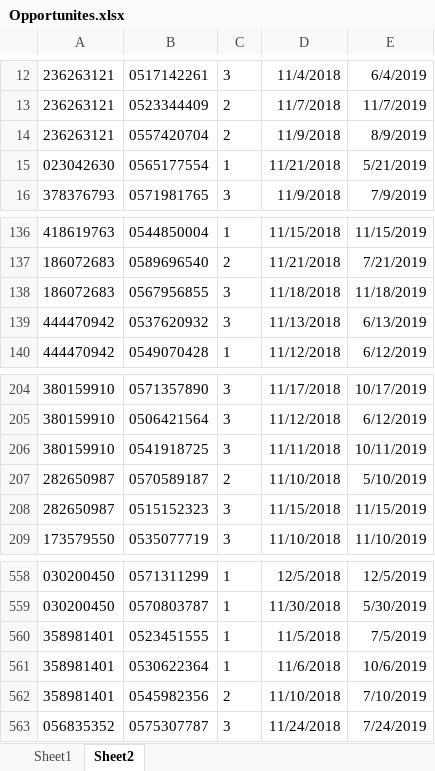
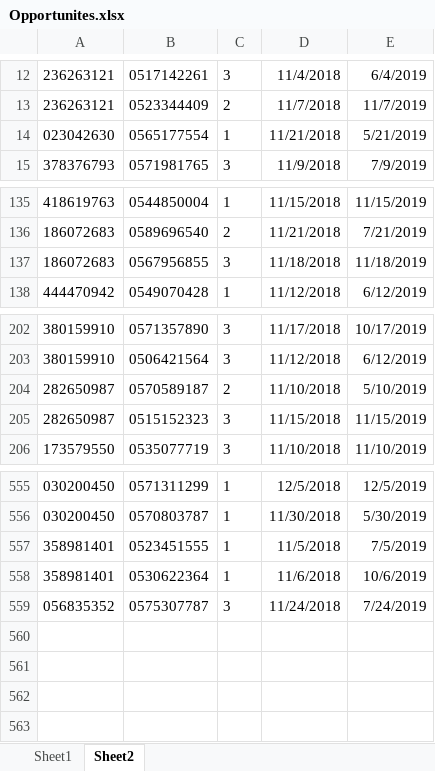
Before and after one commit to liatGolber/sales-opportunity-database-manager, an Excel workbook: project 8/bin/Debug/Opportunites.xlsx, sheet Sheet2, drawn as a sheet; only a part is shown, gaps mark what is left out; values as stored, in another font and other column widths than the file's, no borders; the diff names each change by its address in the sheet, - before the commit and + after, or states it on an @@ line.

```diff
--- a/project 8/bin/Debug/Opportunites.xlsx (sheet Sheet2)
+++ b/project 8/bin/Debug/Opportunites.xlsx (sheet Sheet2)
-row 14: 236263121 | 0557420704 | 2 | 11/9/2018 | 8/9/2019
-row 139: 444470942 | 0537620932 | 3 | 11/13/2018 | 6/13/2019
-row 206: 380159910 | 0541918725 | 3 | 11/11/2018 | 10/11/2019
-row 562: 358981401 | 0545982356 | 2 | 11/10/2018 | 7/10/2019
```
Also changed, not shown: sheet Sheet1, 20 other files.
